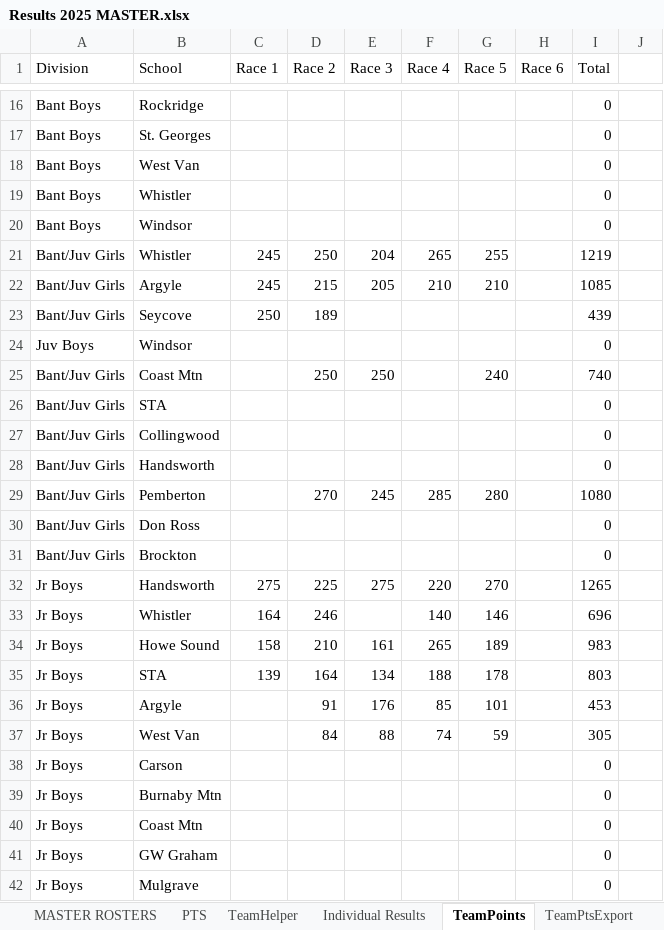
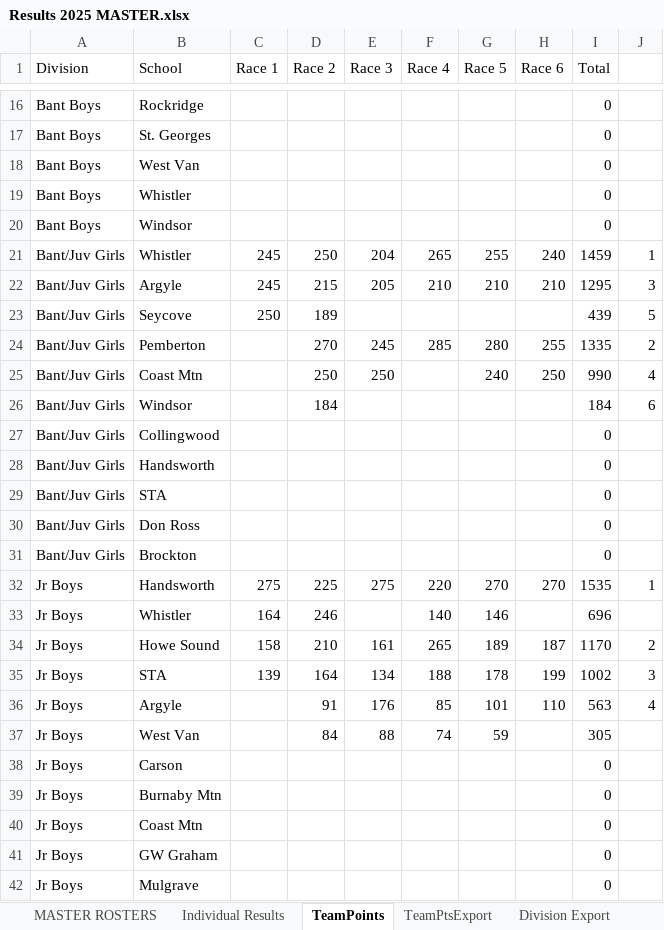
Before and after one commit to mskippy/nsssaa-mtb-league, an Excel workbook: Results 2025 MASTER.xlsx, sheet TeamPoints, drawn as a sheet; only a part is shown, gaps mark what is left out; values as stored, in another font and other column widths than the file's, no cell formats; removed rows and columns are numbered as before the commit, all else as after; the diff covers the shown part only; the diff names each change by its address in the sheet, - before the commit and + after, or states it on an @@ line.

Commit message:
Updated Race 6 and final results

```diff
--- a/Results 2025 MASTER.xlsx (sheet TeamPoints)
+++ b/Results 2025 MASTER.xlsx (sheet TeamPoints)
@@ sheet tab hidden: PTS @@
@@ sheet tab hidden: TeamHelper @@
-H21 (Race 6): (empty)
+H21 (Race 6): 240
-I21 (Total): 1219
+I21 (Total): 1459
-J21: (empty)
+J21: 1
-H22 (Race 6): (empty)
+H22 (Race 6): 210
-I22 (Total): 1085
+I22 (Total): 1295
-J22: (empty)
+J22: 3
-J23: (empty)
+J23: 5
@@ row 24 moved to row 64: Juv Boys @@
+row 24: Bant/Juv Girls | Pemberton |  | 270 | 245 | 285 | 280 | 255 | 1335 | 2
-H25 (Race 6): (empty)
+H25 (Race 6): 250
-I25 (Total): 740
+I25 (Total): 990
-J25: (empty)
+J25: 4
+row 26: Bant/Juv Girls | Windsor |  | 184 |  |  |  |  | 184 | 6
-row 29: Bant/Juv Girls | Pemberton |  | 270 | 245 | 285 | 280 |  | 1080
@@ row 26 moved to row 29: Bant/Juv Girls @@
-H32 (Race 6): (empty)
+H32 (Race 6): 270
-I32 (Total): 1265
+I32 (Total): 1535
-J32: (empty)
+J32: 1
-H34 (Race 6): (empty)
+H34 (Race 6): 187
-I34 (Total): 983
+I34 (Total): 1170
-J34: (empty)
+J34: 2
-H35 (Race 6): (empty)
+H35 (Race 6): 199
-I35 (Total): 803
+I35 (Total): 1002
-J35: (empty)
+J35: 3
-H36 (Race 6): (empty)
+H36 (Race 6): 110
-I36 (Total): 453
+I36 (Total): 563
-J36: (empty)
+J36: 4
```
Also changed, not shown: 19 added rows, 20 removed rows, 11 moved rows and 28 edited cells elsewhere in this sheet, sheet Division Export, sheet Individual Results, sheet MASTER ROSTERS, sheet Race Export, sheet TeamPtsExport, cell formats, formulas that keep their value, hidden cells, charts or pictures, 5 other files.
